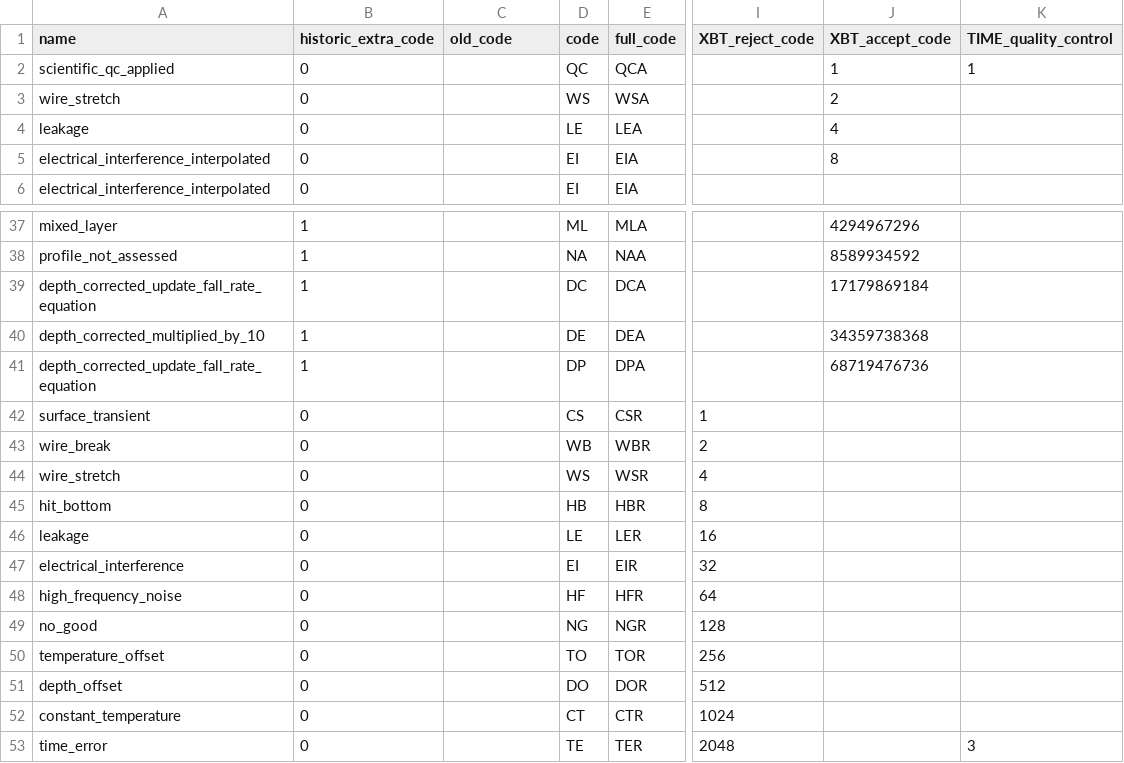
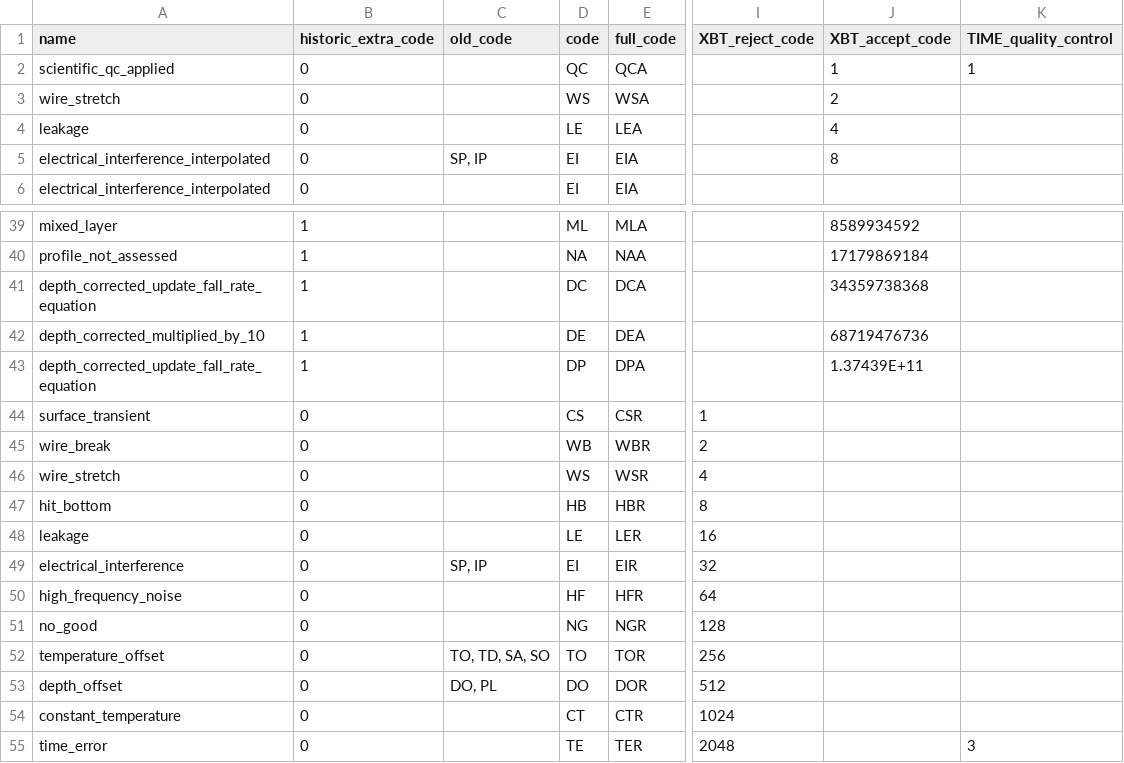
Before and after one commit to BecCowley/data-services, a CSV file: SOOP/SOOP_XBT/DELAYED/flag_quality_table.csv, drawn as a sheet; only a part is shown, gaps mark what is left out; addresses are those after the commit; the diff covers the shown part only; the diff names each change by its address in the sheet, - before the commit and + after, or states it on an @@ line.

```diff
--- a/SOOP/SOOP_XBT/DELAYED/flag_quality_table.csv
+++ b/SOOP/SOOP_XBT/DELAYED/flag_quality_table.csv
-C5 (old_code): (empty)
+C5 (old_code): SP, IP
-J39 (XBT_accept_code): 4294967296
+J39 (XBT_accept_code): 8589934592
-J40 (XBT_accept_code): 8589934592
+J40 (XBT_accept_code): 17179869184
-J41 (XBT_accept_code): 17179869184
+J41 (XBT_accept_code): 34359738368
-J42 (XBT_accept_code): 34359738368
+J42 (XBT_accept_code): 68719476736
-J43 (XBT_accept_code): 68719476736
+J43 (XBT_accept_code): 1.37439E+11
-C49 (old_code): (empty)
+C49 (old_code): SP, IP
-C52 (old_code): (empty)
+C52 (old_code): TO, TD, SA, SO
-C53 (old_code): (empty)
+C53 (old_code): DO, PL
```
Also changed, not shown: 2 added rows and 16 edited cells elsewhere in this file, SOOP/SOOP_XBT/DELAYED/xbt_accept_code.csv, SOOP/SOOP_XBT/DELAYED/xbt_reject_code.csv, 1 other file.
